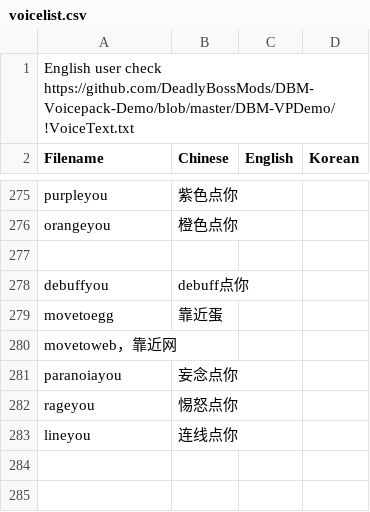
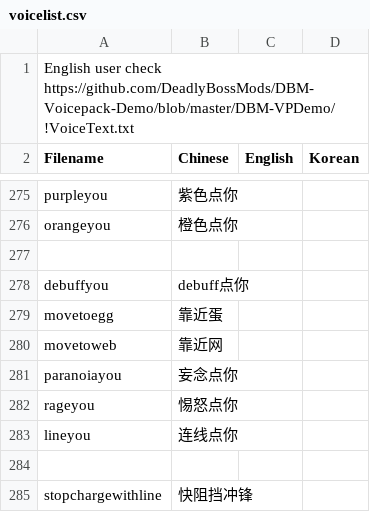
Before and after one commit to Mini-Dragon/DBM-VoicePack-Yike, a CSV file: voicelist.csv, drawn as a sheet; only a part is shown, gaps mark what is left out; removed rows and columns are numbered as before the commit, all else as after; the diff names each change by its address in the sheet, - before the commit and + after, or states it on an @@ line.

```diff
--- a/voicelist.csv
+++ b/voicelist.csv
-row 280: movetoweb，靠近网
+row 280: movetoweb | 靠近网
+row 284: (empty)
+row 285: stopchargewithline | 快阻挡冲锋
```
Also changed, not shown: 2 other files.
